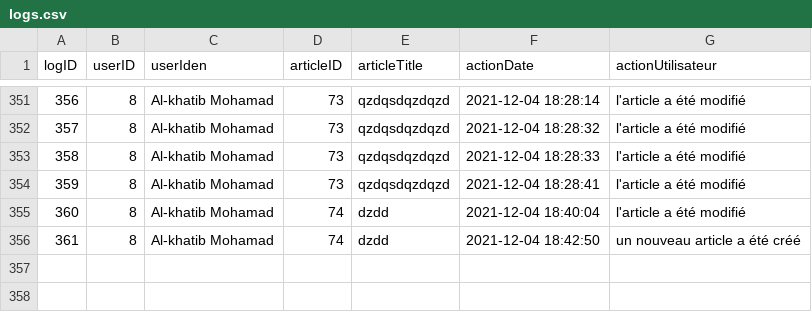
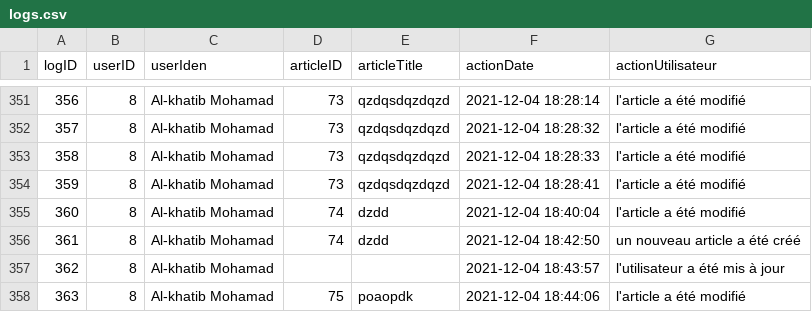
Before and after one commit to Argus416/easybank_blog, a CSV file: logs.csv, drawn as a sheet; only a part is shown, gaps mark what is left out; the diff names each change by its address in the sheet, - before the commit and + after, or states it on an @@ line.

```diff
--- a/logs.csv
+++ b/logs.csv
+row 357: 362 | 8 | Al-khatib Mohamad |  |  | 2021-12-04 18:43:57 | l'utilisateur a été mis à jour
+row 358: 363 | 8 | Al-khatib Mohamad | 75 | poaopdk | 2021-12-04 18:44:06 | l'article a été modifié
```
Also changed, not shown: 7 other files.
